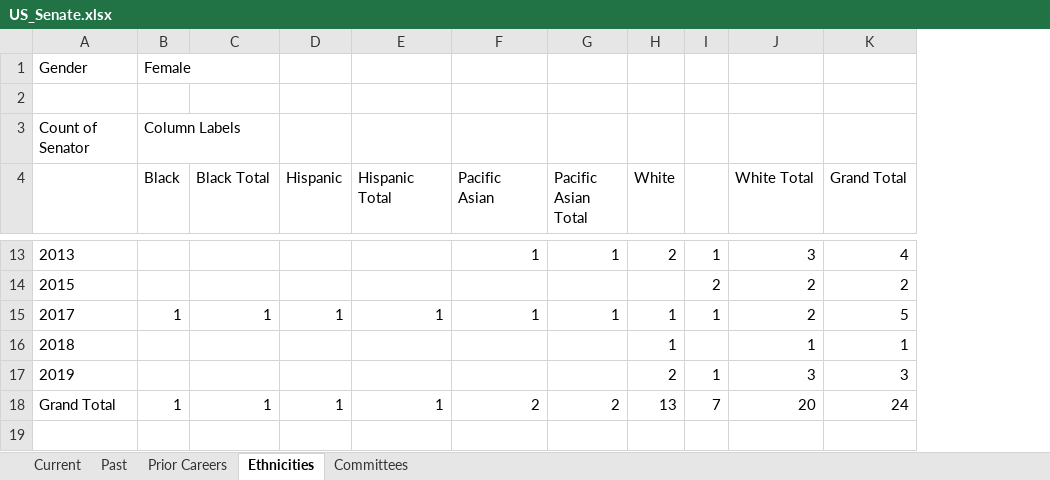
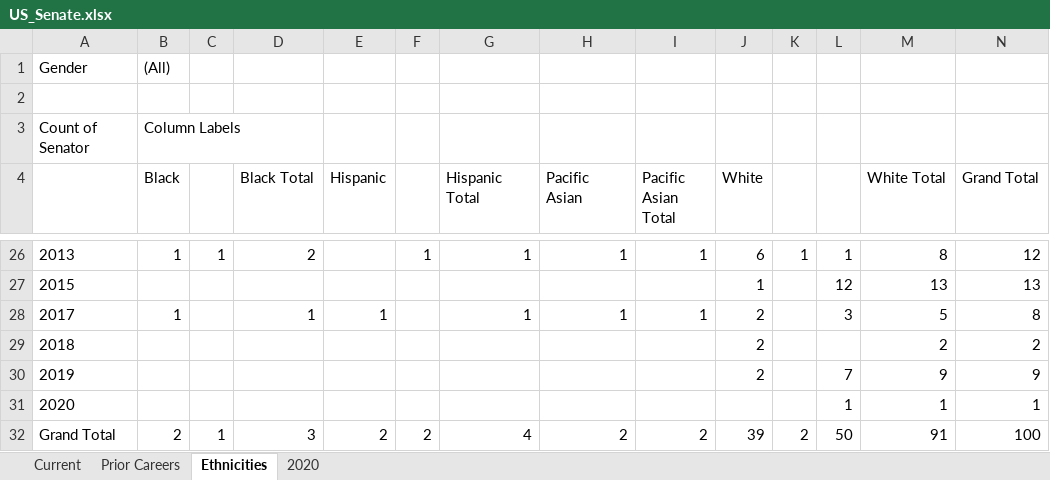
Before and after one commit to ncaldwell17/ncaldwell17.github.io, an Excel workbook: data/US_Senate.xlsx, sheet Ethnicities, drawn as a sheet; only a part is shown, gaps mark what is left out; values as stored, in another font and other column widths than the file's, no borders; addresses are those after the commit; the diff covers the shown part only; the diff names each change by its address in the sheet, - before the commit and + after, or states it on an @@ line.

```diff
--- a/data/US_Senate.xlsx (sheet Ethnicities)
+++ b/data/US_Senate.xlsx (sheet Ethnicities)
-sheet tab: Past
-sheet tab: Committees
+sheet tab: 2020
+column C, row 26: 1; row 32: 1
+column F, row 26: 1; row 32: 2
+column K, row 26: 1; row 32: 2
-B1 (Black): Female
+B1 (Black): (All)
-B26 (Black): (empty)
+B26 (Black): 1
-D26 (Black Total): (empty)
+D26 (Black Total): 2
-G26 (Hispanic Total): (empty)
+G26 (Hispanic Total): 1
-J26 (White): 2
+J26 (White): 6
-M26 (White Total): 3
+M26 (White Total): 8
-N26 (Grand Total): 4
+N26 (Grand Total): 12
-J27 (White): (empty)
+J27 (White): 1
-L27: 2
+L27: 12
-M27 (White Total): 2
+M27 (White Total): 13
-N27 (Grand Total): 2
+N27 (Grand Total): 13
-J28:J29 (White): 1
+J28:J29 (White): 2
-L28: 1
+L28: 3
-M28 (White Total): 2
+M28 (White Total): 5
-N28 (Grand Total): 5
+N28 (Grand Total): 8
-M29 (White Total): 1
+M29 (White Total): 2
-N29 (Grand Total): 1
+N29 (Grand Total): 2
-L30: 1
+L30: 7
-M30 (White Total): 3
+M30 (White Total): 9
-N30 (Grand Total): 3
+N30 (Grand Total): 9
+row 31: 2020 |  |  |  |  |  |  |  |  |  |  | 1 | 1 | 1
-B32 (Black): 1
+B32 (Black): 2
-D32 (Black Total): 1
+D32 (Black Total): 3
-E32 (Hispanic): 1
+E32 (Hispanic): 2
-G32 (Hispanic Total): 1
+G32 (Hispanic Total): 4
-J32 (White): 13
+J32 (White): 39
-L32: 7
+L32: 50
-M32 (White Total): 20
+M32 (White Total): 91
-N32 (Grand Total): 24
+N32 (Grand Total): 100
```
Also changed, not shown: 13 added rows and 12 edited cells elsewhere in this sheet, sheet Current, sheet Prior Careers, charts or pictures, 5 other files.
